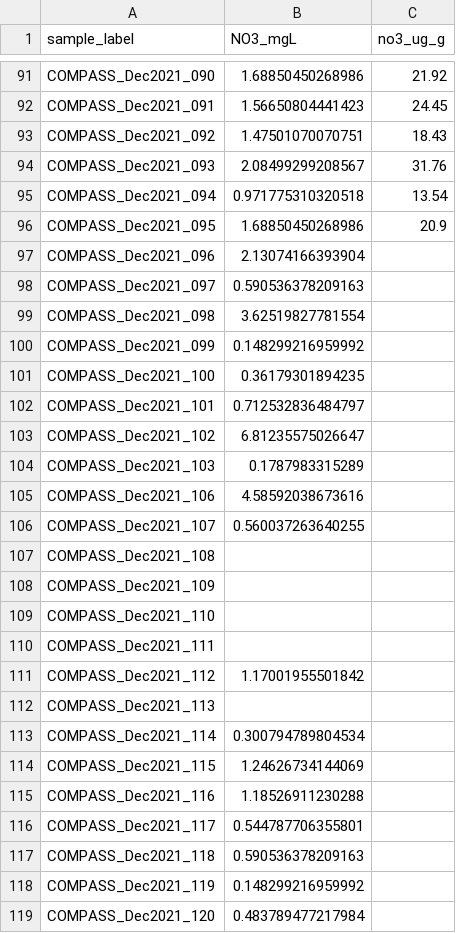
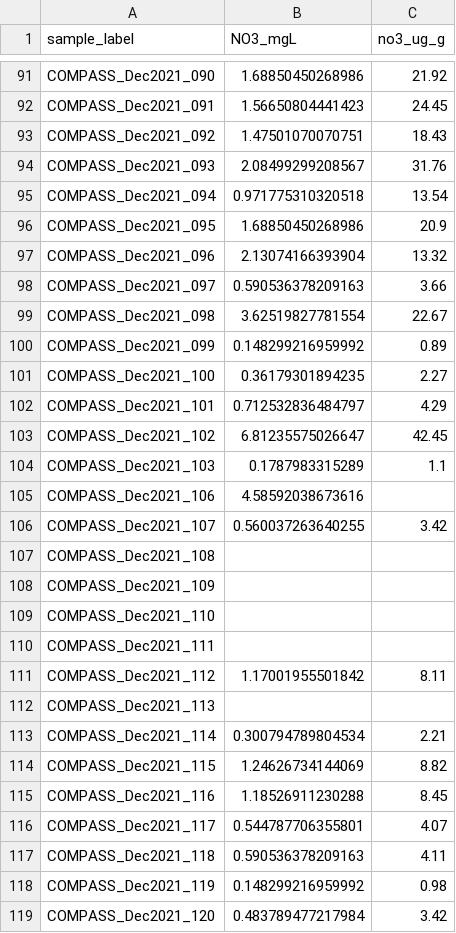
Before and after one commit to COMPASS-DOE/cmps-soil_characterization, a CSV file: 1-data/processed/inorganic_n_2022-07-18.csv, drawn as a sheet; only a part is shown, gaps mark what is left out.

```diff
--- a/1-data/processed/inorganic_n_2022-07-18.csv
+++ b/1-data/processed/inorganic_n_2022-07-18.csv
@@ -96,12 +96,12 @@
 "COMPASS_Dec2021_095",1.68850450268986,20.9
-"COMPASS_Dec2021_096",2.13074166393904,
-"COMPASS_Dec2021_097",0.590536378209163,
-"COMPASS_Dec2021_098",3.62519827781554,
-"COMPASS_Dec2021_099",0.148299216959992,
-"COMPASS_Dec2021_100",0.36179301894235,
-"COMPASS_Dec2021_101",0.712532836484797,
-"COMPASS_Dec2021_102",6.81235575026647,
-"COMPASS_Dec2021_103",0.1787983315289,
+"COMPASS_Dec2021_096",2.13074166393904,13.32
+"COMPASS_Dec2021_097",0.590536378209163,3.66
+"COMPASS_Dec2021_098",3.62519827781554,22.67
+"COMPASS_Dec2021_099",0.148299216959992,0.89
+"COMPASS_Dec2021_100",0.36179301894235,2.27
+"COMPASS_Dec2021_101",0.712532836484797,4.29
+"COMPASS_Dec2021_102",6.81235575026647,42.45
+"COMPASS_Dec2021_103",0.1787983315289,1.1
 "COMPASS_Dec2021_106",4.58592038673616,
-"COMPASS_Dec2021_107",0.560037263640255,
+"COMPASS_Dec2021_107",0.560037263640255,3.42
 "COMPASS_Dec2021_108",,
@@ -110,10 +110,10 @@
 "COMPASS_Dec2021_111",,
-"COMPASS_Dec2021_112",1.17001955501842,
+"COMPASS_Dec2021_112",1.17001955501842,8.11
 "COMPASS_Dec2021_113",,
-"COMPASS_Dec2021_114",0.300794789804534,
-"COMPASS_Dec2021_115",1.24626734144069,
-"COMPASS_Dec2021_116",1.18526911230288,
-"COMPASS_Dec2021_117",0.544787706355801,
-"COMPASS_Dec2021_118",0.590536378209163,
-"COMPASS_Dec2021_119",0.148299216959992,
-"COMPASS_Dec2021_120",0.483789477217984,
+"COMPASS_Dec2021_114",0.300794789804534,2.21
+"COMPASS_Dec2021_115",1.24626734144069,8.82
+"COMPASS_Dec2021_116",1.18526911230288,8.45
+"COMPASS_Dec2021_117",0.544787706355801,4.07
+"COMPASS_Dec2021_118",0.590536378209163,4.11
+"COMPASS_Dec2021_119",0.148299216959992,0.98
+"COMPASS_Dec2021_120",0.483789477217984,3.42
```
Also changed, not shown: 1-data/processed/gravimetric_water.csv, 1-data/processed/pH_sp_cond.csv, 2 other files.
